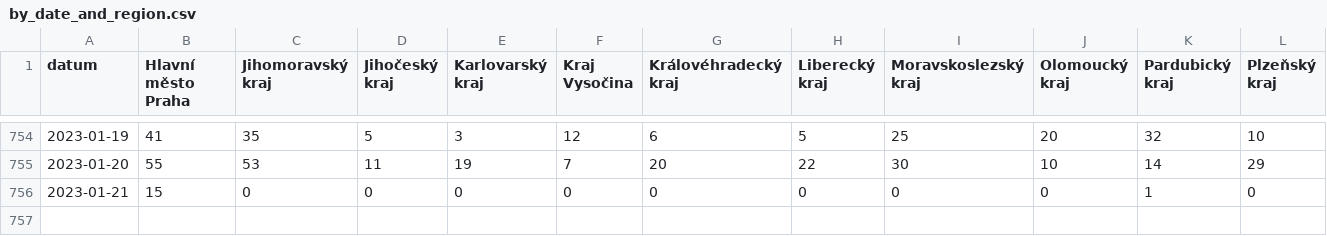
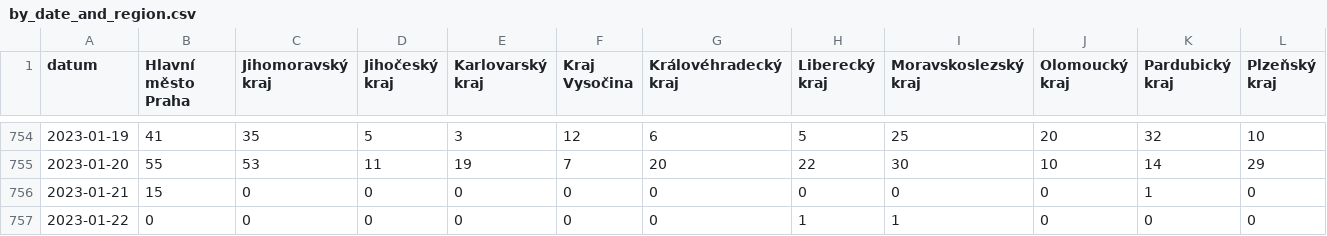
Before and after one commit to vykend/COVID19-Vaccination-Czechia, a CSV file: by_date_and_region.csv, drawn as a sheet; only a part is shown, gaps mark what is left out; rows hold the shown columns only; the diff names each change by its address in the sheet, - before the commit and + after, or states it on an @@ line.

```diff
--- a/by_date_and_region.csv
+++ b/by_date_and_region.csv
+row 757: 2023-01-22 | 0 | 0 | 0 | 0 | 0 | 0 | 1 | 1 | 0 | 0 | 0
```
Also changed, not shown: aggregation.csv, by_manufacturer.csv, 1 other file.
